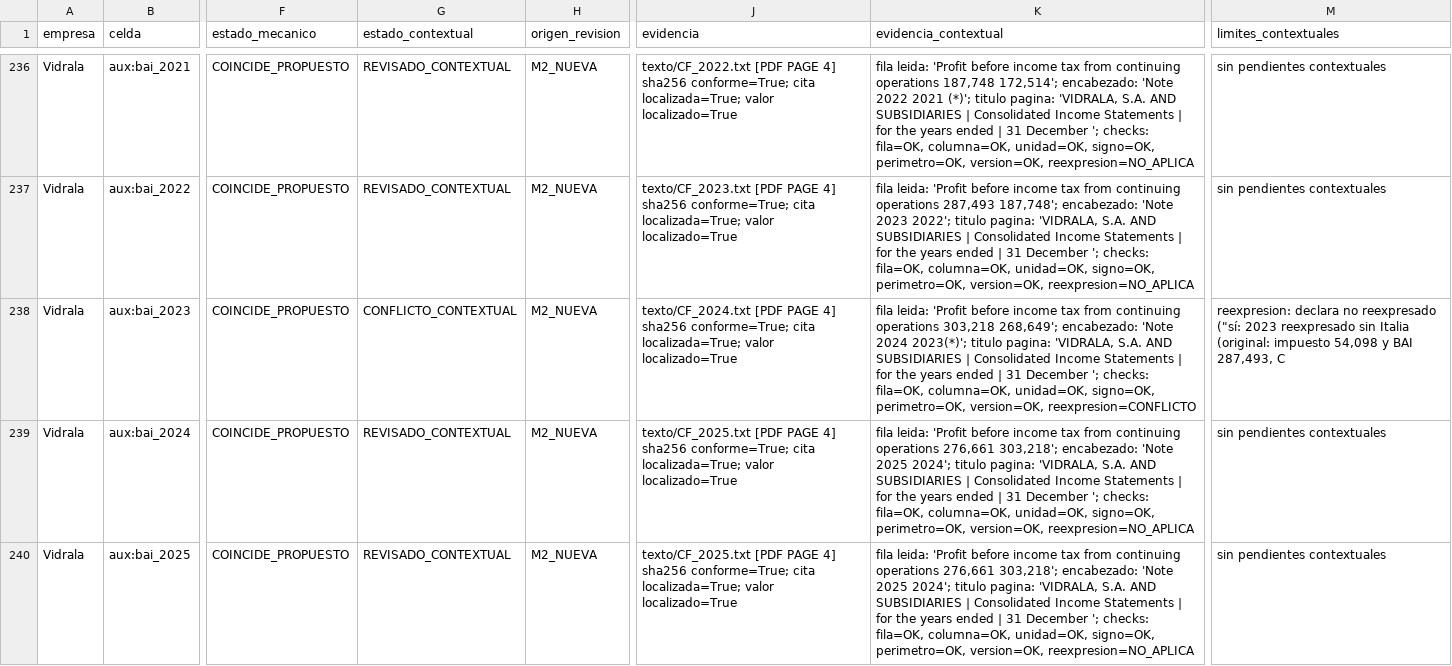
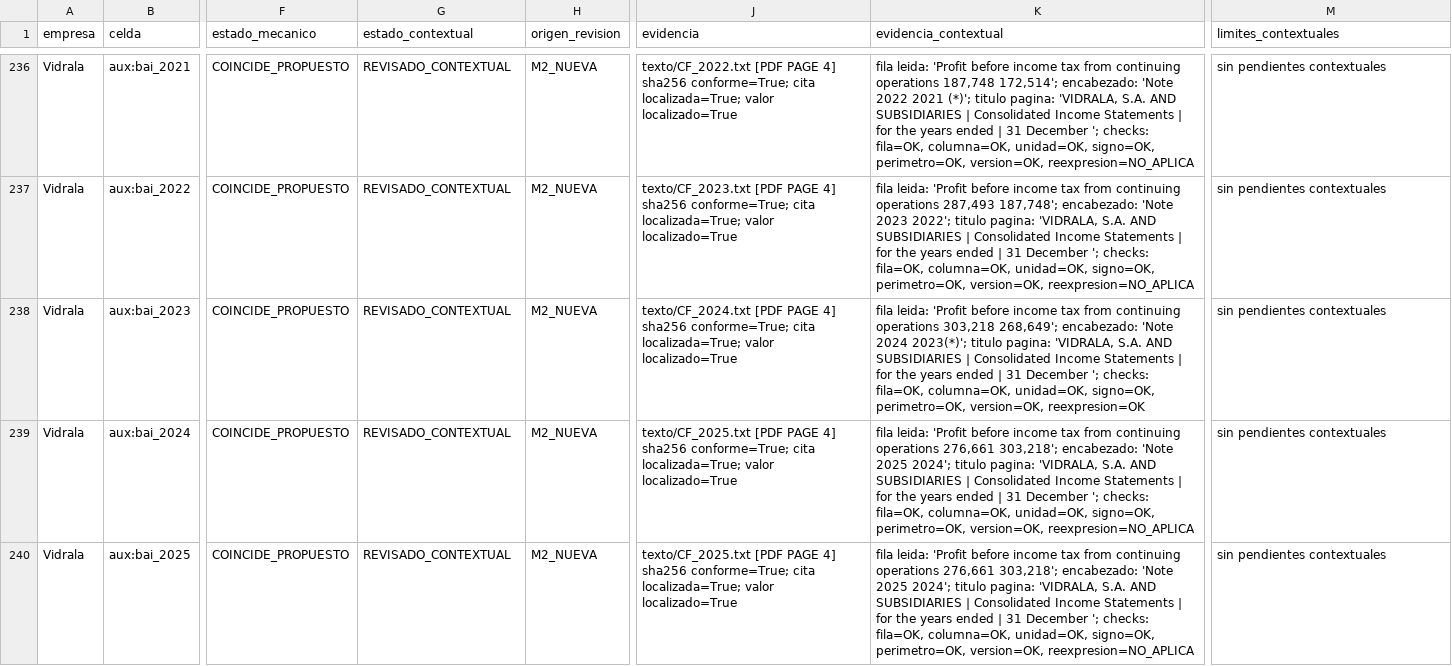
Before and after one commit to jluisplagos/munger-v2-evidencias-mistral, a CSV file: resultados_m2/cobertura_vm/COBERTURA_677.csv, drawn as a sheet; only a part is shown, gaps mark what is left out; the diff covers the shown part only; the diff names each change by its address in the sheet, - before the commit and + after, or states it on an @@ line.

Commit message:
A4-R1 (polaridad de reexpresion): la polaridad se decide por la declaracion (si/no), no por palabras sueltas como 'sin' en la razon — 'si: 2023 reexpresado sin Italia' es afirmacion (OK con diferencia documentada) y 'None ... were restated' / 'reexpresion: ninguna' son negacion (CONFLICTO con diferencia). 5 CONFLICTO reales de polaridad resueltos (Vidrala J6/J7/J8, aux:bai_2023, aux:impuesto_2023); J7/bai/impuesto vuelven a REVISADO; CSV 209/283/19 -> 214/286/11; 0 REVISADO sin todas sus dimensiones; control PASS 0 violaciones; sondas del informe (s02 0 defectos, s03 5/5 CONFLICTO, s07A3: N4a/b/c corregidos, 17 defectos restantes de otros puntos) + sonda propia s12 (5/5 ok); cambios_estado_a4_R1.json vs 0946971; ENTREGA regenerada por el generador; manifiesto 209/209
Co-authored-by: jluisplagos <jluisplagos@users.noreply.github.com>

```diff
--- a/resultados_m2/cobertura_vm/COBERTURA_677.csv
+++ b/resultados_m2/cobertura_vm/COBERTURA_677.csv
-G238 (estado_contextual): CONFLICTO_CONTEXTUAL
+G238 (estado_contextual): REVISADO_CONTEXTUAL
-K238 (evidencia_contextual): …perimetro=OK, version=OK, reexpresion=CONFLICTO
+K238 (evidencia_contextual): …perimetro=OK, version=OK, reexpresion=OK
-M238 (limites_contextuales): reexpresion: declara no reexpresado ("sí: 2023 reexpresado sin Italia (original: impuesto 54,098 y BAI 287,493, C
+M238 (limites_contextuales): sin pendientes contextuales
```
Also changed, not shown: 21 edited cells elsewhere in this file, 30 other files.
